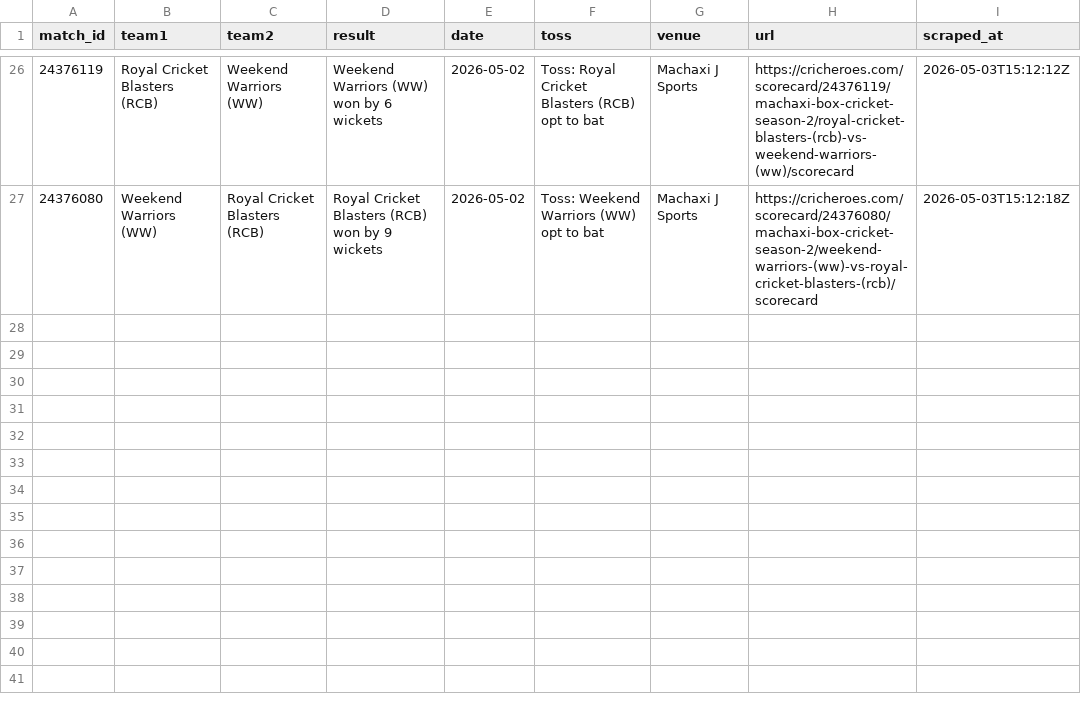
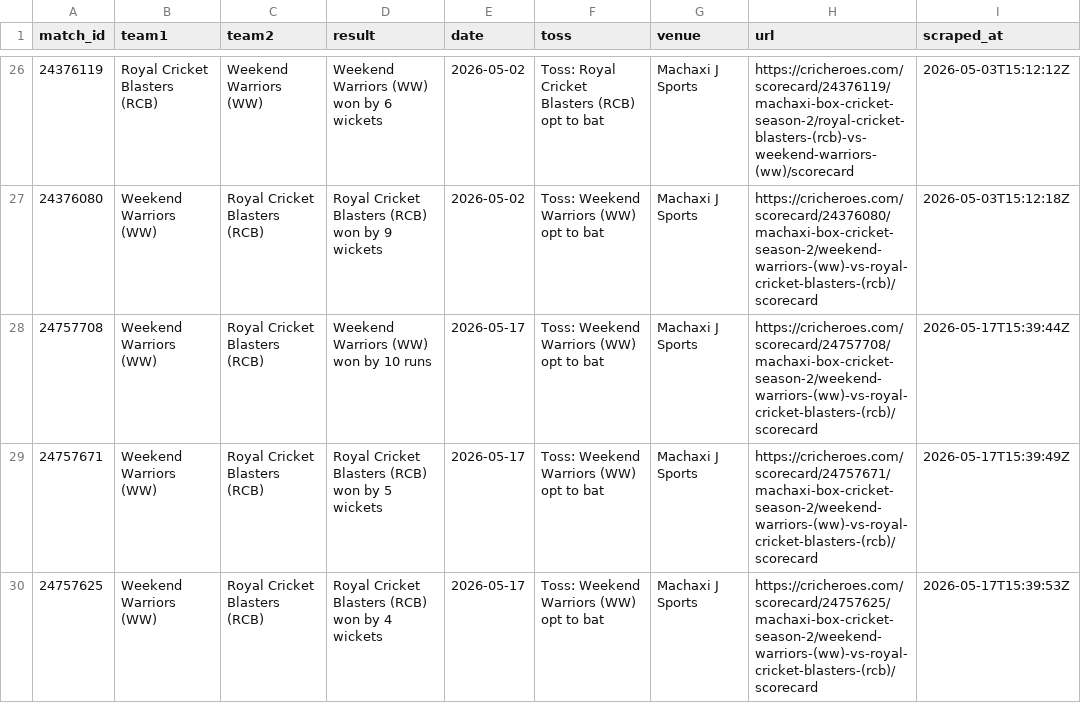
Before and after one commit to avr2222/machaxi-cricket, a CSV file: cricheroes_data/tournament_matches_summary.csv, drawn as a sheet; only a part is shown, gaps mark what is left out; the diff names each change by its address in the sheet, - before the commit and + after, or states it on an @@ line.

```diff
--- a/cricheroes_data/tournament_matches_summary.csv
+++ b/cricheroes_data/tournament_matches_summary.csv
+row 28: 24757708 | Weekend Warriors (WW) | Royal Cricket Blasters (RCB) | Weekend Warriors (WW) won by 10 runs | 2026-05-17 | Toss: Weekend Warriors (WW) opt to bat | Machaxi J Sports | https://cricheroes.com/scorecard/24757708/machaxi-box-cricket-season-2/weekend-warriors-(ww)-vs-royal-cricket-blasters-(rcb)/scorecard | 2026-05-17T15:39:44Z
+row 29: 24757671 | Weekend Warriors (WW) | Royal Cricket Blasters (RCB) | Royal Cricket Blasters (RCB) won by 5 wickets | 2026-05-17 | Toss: Weekend Warriors (WW) opt to bat | Machaxi J Sports | https://cricheroes.com/scorecard/24757671/machaxi-box-cricket-season-2/weekend-warriors-(ww)-vs-royal-cricket-blasters-(rcb)/scorecard | 2026-05-17T15:39:49Z
+row 30: 24757625 | Weekend Warriors (WW) | Royal Cricket Blasters (RCB) | Royal Cricket Blasters (RCB) won by 4 wickets | 2026-05-17 | Toss: Weekend Warriors (WW) opt to bat | Machaxi J Sports | https://cricheroes.com/scorecard/24757625/machaxi-box-cricket-season-2/weekend-warriors-(ww)-vs-royal-cricket-blasters-(rcb)/scorecard | 2026-05-17T15:39:53Z
```
Also changed, not shown: cricheroes_data/tournament_all_batting.csv, cricheroes_data/tournament_all_bowling.csv, 13 other files.
